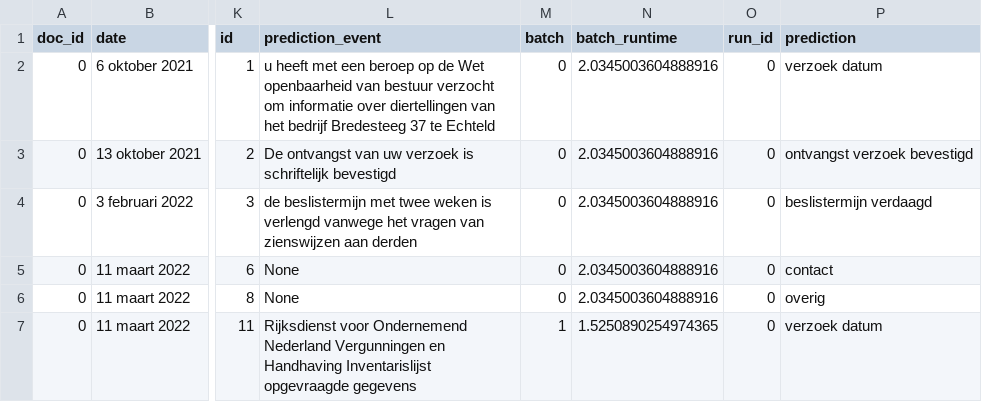
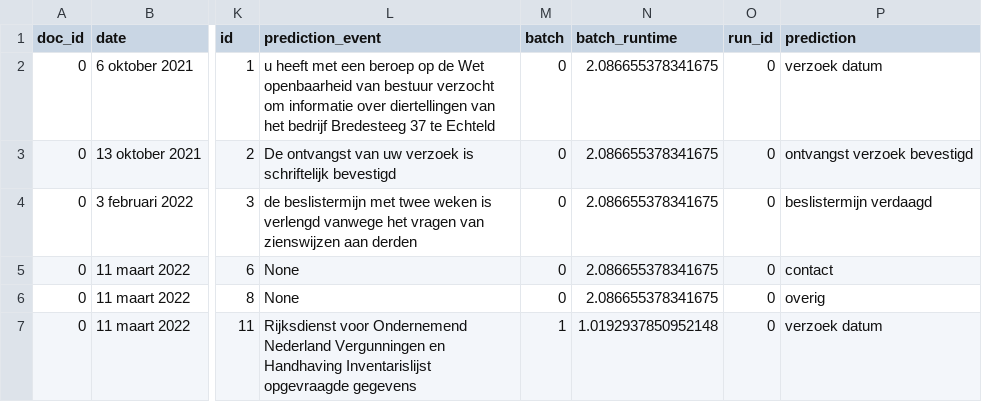
Before and after one commit to FemkeBakker/Timeline-Extraction, a CSV file: demo/output/results/chatgptpredictions.csv, drawn as a sheet; only a part is shown, gaps mark what is left out; the diff names each change by its address in the sheet, - before the commit and + after, or states it on an @@ line.

```diff
--- a/demo/output/results/chatgptpredictions.csv
+++ b/demo/output/results/chatgptpredictions.csv
-N2:N6 (batch_runtime): 2.0345003604888916
+N2:N6 (batch_runtime): 2.086655378341675
-N7 (batch_runtime): 1.5250890254974365
+N7 (batch_runtime): 1.0192937850952148
```
Also changed, not shown: demo/output/results/predictions.csv, 4 other files.
